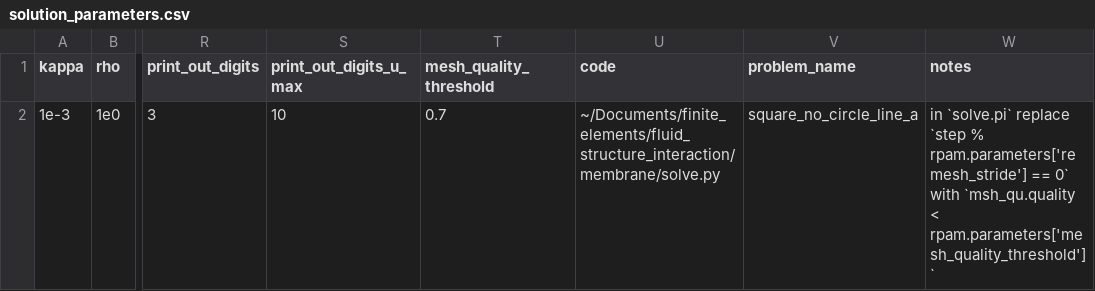
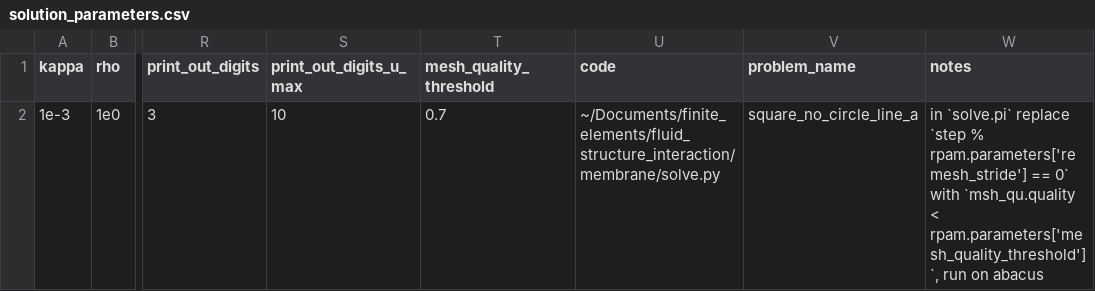
Before and after one commit to mcastel1/paper_ale, a CSV file: figures/figure_23/solution_parameters.csv, drawn as a sheet; only a part is shown, gaps mark what is left out; the diff names each change by its address in the sheet, - before the commit and + after, or states it on an @@ line.

```diff
--- a/figures/figure_23/solution_parameters.csv
+++ b/figures/figure_23/solution_parameters.csv
-W2 (notes): …`msh_qu.quality < rpam.parameters['mesh_quality_threshold']`
+W2 (notes): …`msh_qu.quality < rpam.parameters['mesh_quality_threshold']`, run on abacus
```
Also changed, not shown: figures/figure_23/parameters.csv, figures/figure_5/parameters.csv, 5 other files.
